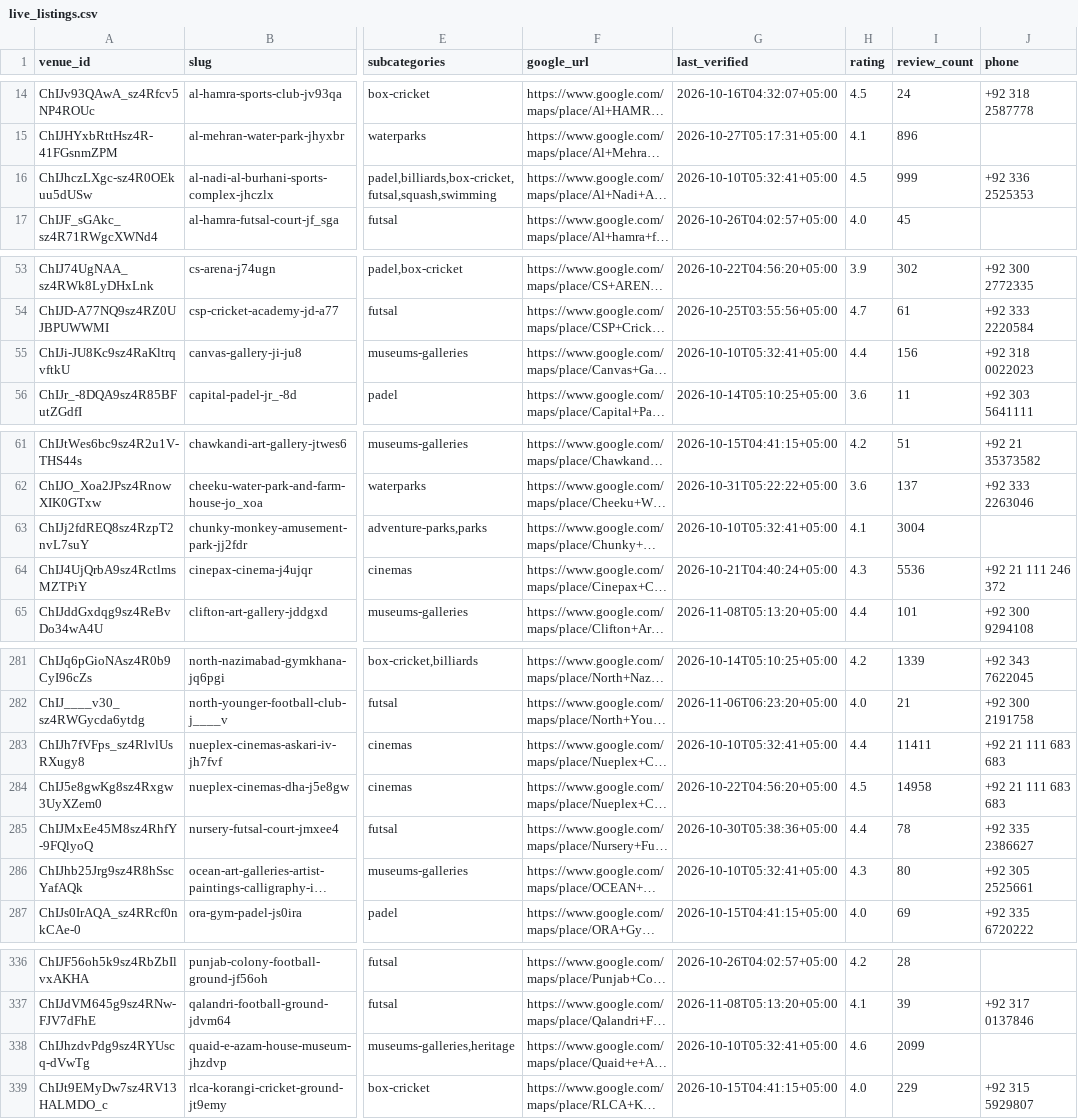
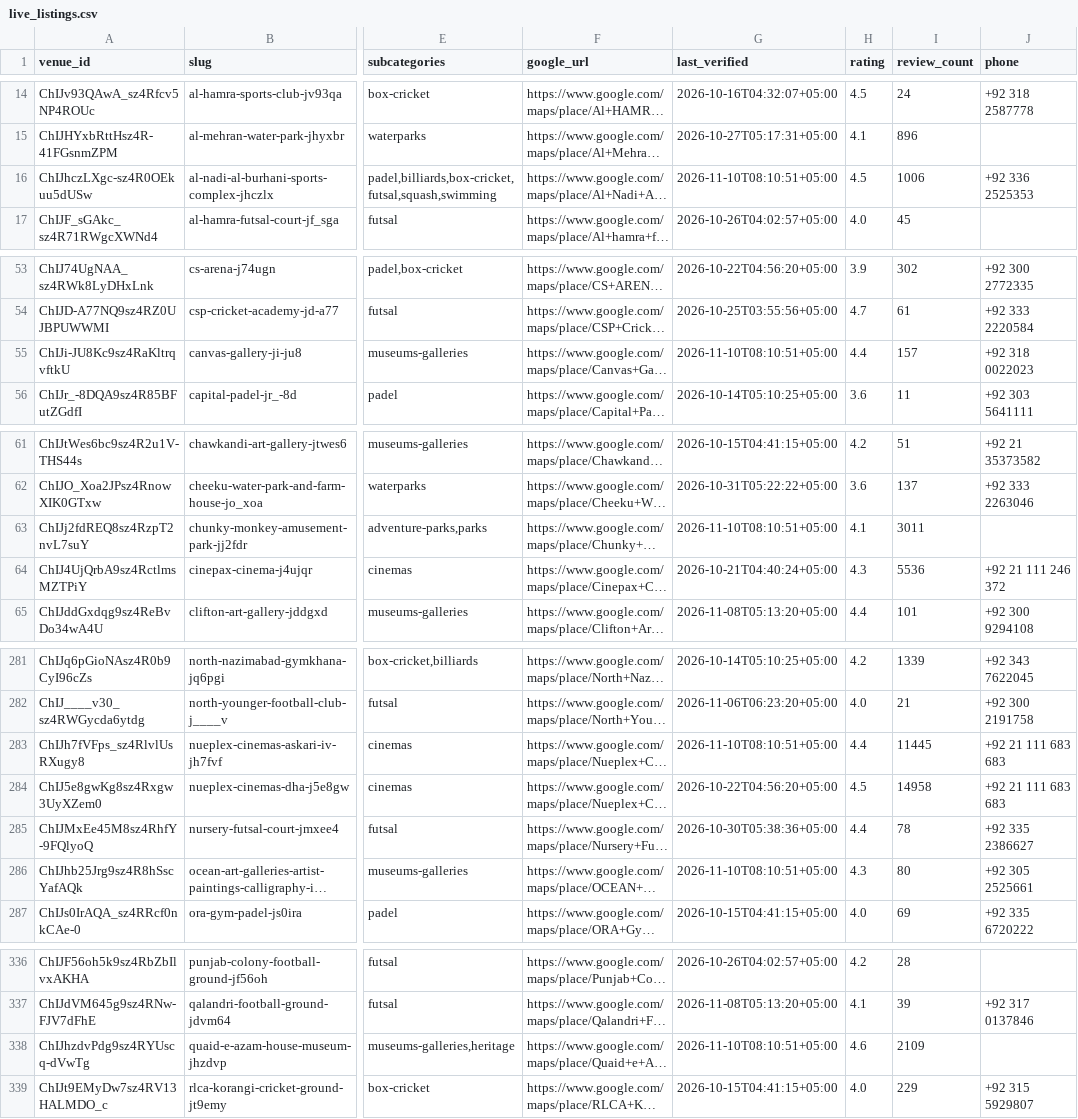
Before and after one commit to hassanraza04/niklo, a CSV file: data/live_listings.csv, drawn as a sheet; only a part is shown, gaps mark what is left out; long unchanged cells end in …; the diff covers the shown part only; the diff names each change by its address in the sheet, - before the commit and + after, or states it on an @@ line.

```diff
--- a/data/live_listings.csv
+++ b/data/live_listings.csv
-G16 (last_verified): 2026-10-10T05:32:41+05:00
+G16 (last_verified): 2026-11-10T08:10:51+05:00
-I16 (review_count): 999
+I16 (review_count): 1006
-G55 (last_verified): 2026-10-10T05:32:41+05:00
+G55 (last_verified): 2026-11-10T08:10:51+05:00
-I55 (review_count): 156
+I55 (review_count): 157
-G63 (last_verified): 2026-10-10T05:32:41+05:00
+G63 (last_verified): 2026-11-10T08:10:51+05:00
-I63 (review_count): 3004
+I63 (review_count): 3011
-G283 (last_verified): 2026-10-10T05:32:41+05:00
+G283 (last_verified): 2026-11-10T08:10:51+05:00
-I283 (review_count): 11411
+I283 (review_count): 11445
-G286 (last_verified): 2026-10-10T05:32:41+05:00
+G286 (last_verified): 2026-11-10T08:10:51+05:00
-G338 (last_verified): 2026-10-10T05:32:41+05:00
+G338 (last_verified): 2026-11-10T08:10:51+05:00
-I338 (review_count): 2099
+I338 (review_count): 2109
```
Also changed, not shown: 11 edited cells elsewhere in this file, 3 other files.
